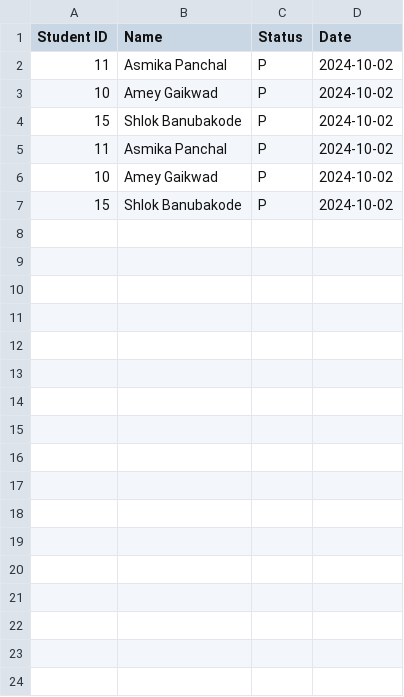
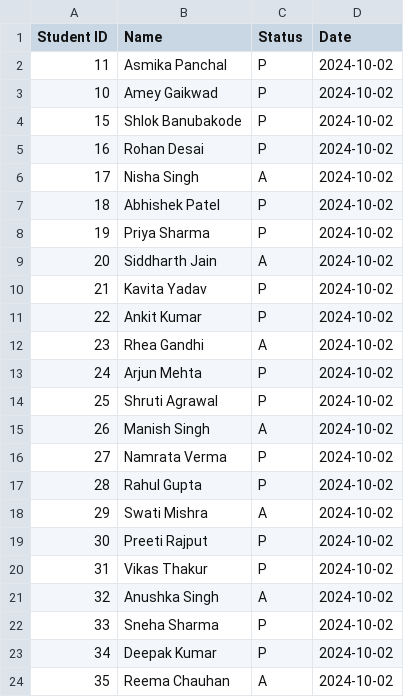
Before and after one commit to amey146/Student-Management, a CSV file: student_management_project/media/attendance/Full Stack Python_July_2024_attendance_02_10_2024.csv, drawn as a sheet.

Commit message:
visualize attendance

```diff
--- a/student_management_project/media/attendance/Full Stack Python_July_2024_attendance_02_10_2024.csv
+++ b/student_management_project/media/attendance/Full Stack Python_July_2024_attendance_02_10_2024.csv
@@ -4,4 +4,21 @@ Student ID,Name,Status,Date
 15,Shlok Banubakode,P,2024-10-02
-11,Asmika Panchal,P,2024-10-02
-10,Amey Gaikwad,P,2024-10-02
-15,Shlok Banubakode,P,2024-10-02
+16,Rohan Desai,P,2024-10-02
+17,Nisha Singh,A,2024-10-02
+18,Abhishek Patel,P,2024-10-02
+19,Priya Sharma,P,2024-10-02
+20,Siddharth Jain,A,2024-10-02
+21,Kavita Yadav,P,2024-10-02
+22,Ankit Kumar,P,2024-10-02
+23,Rhea Gandhi,A,2024-10-02
+24,Arjun Mehta,P,2024-10-02
+25,Shruti Agrawal,P,2024-10-02
+26,Manish Singh,A,2024-10-02
+27,Namrata Verma,P,2024-10-02
+28,Rahul Gupta,P,2024-10-02
+29,Swati Mishra,A,2024-10-02
+30,Preeti Rajput,P,2024-10-02
+31,Vikas Thakur,P,2024-10-02
+32,Anushka Singh,A,2024-10-02
+33,Sneha Sharma,P,2024-10-02
+34,Deepak Kumar,P,2024-10-02
+35,Reema Chauhan,A,2024-10-02
```
Also changed, not shown: 7 other files.
